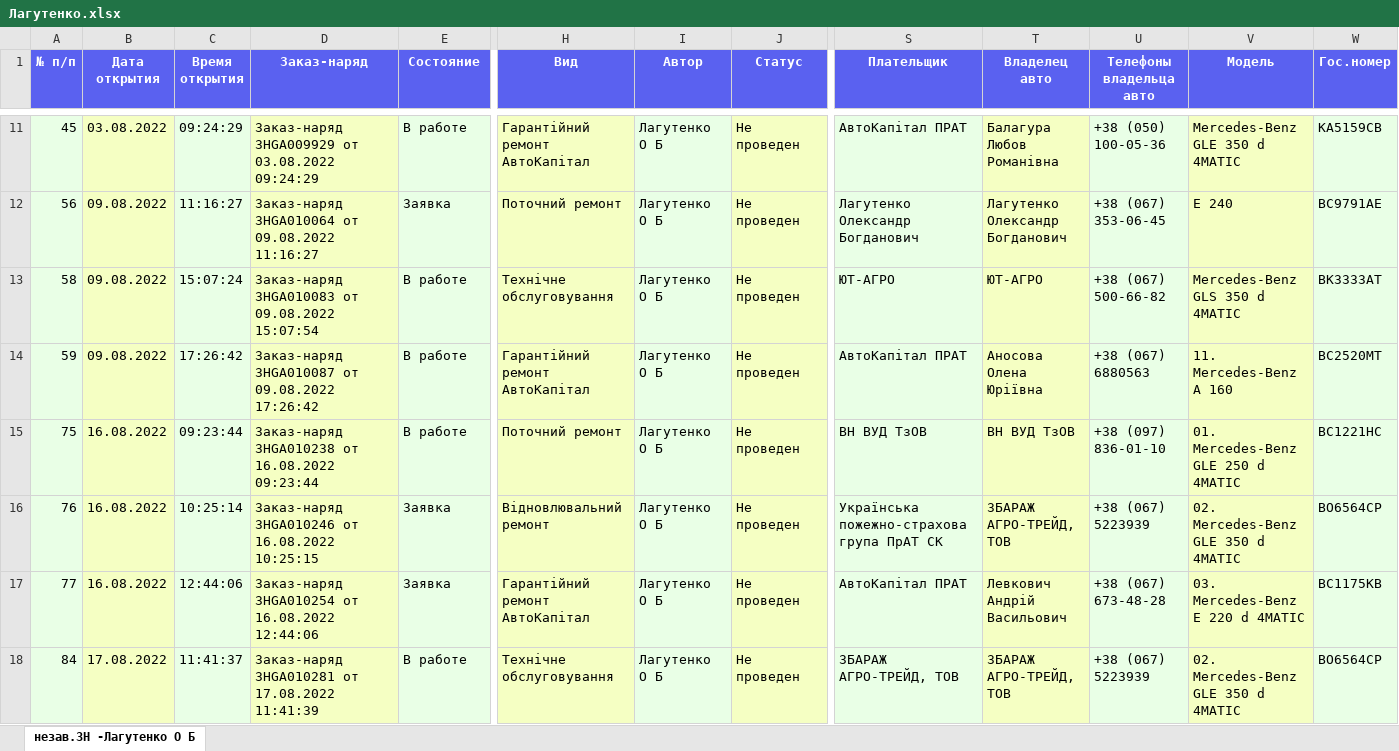
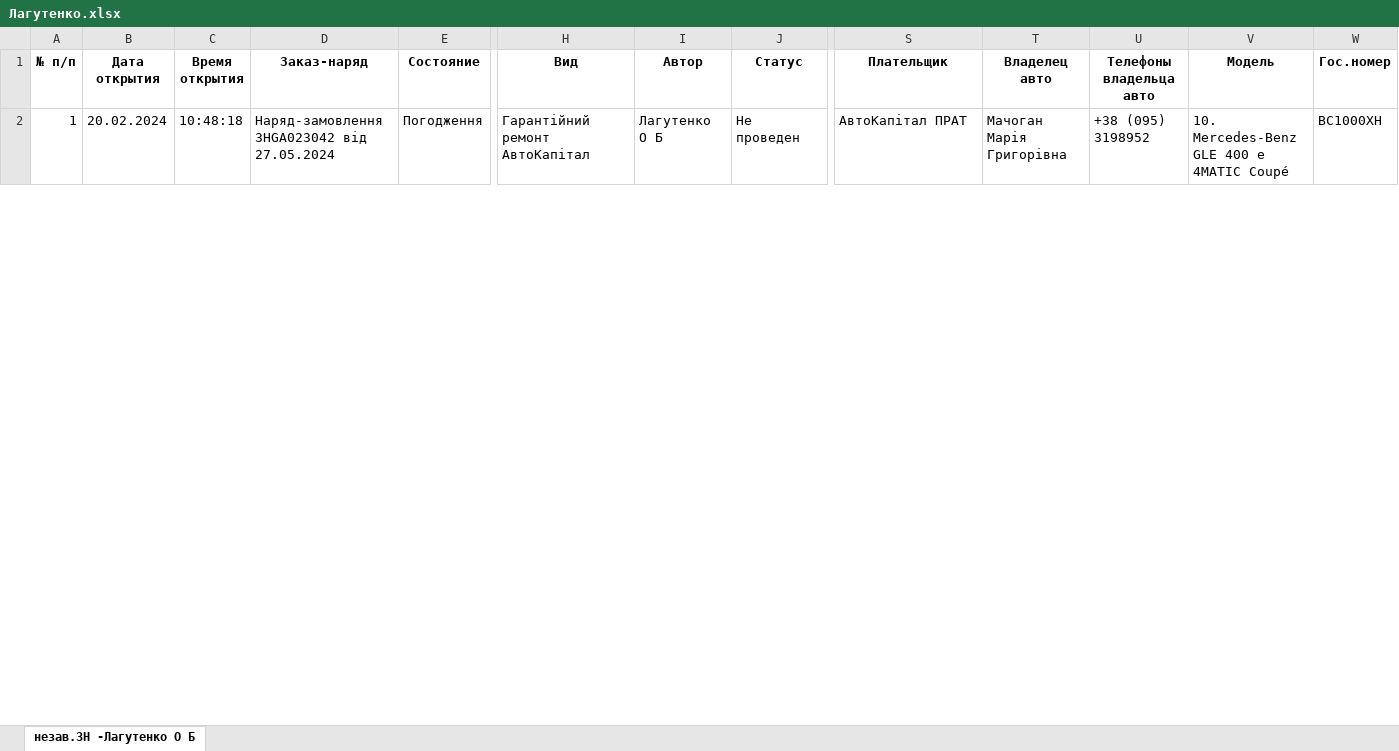
Before and after one commit to ipetry/NV093_repo, an Excel workbook: DataNV/Лагутенко.xlsx, sheet незав.ЗН -Лагутенко О Б, drawn as a sheet; only a part is shown, gaps mark what is left out; values as stored, in another font and other column widths than the file's, no borders; removed rows and columns are numbered as before the commit, all else as after; rows hold the shown columns only; the diff covers the shown part only; the diff names each change by its address in the sheet, - before the commit and + after, or states it on an @@ line.

```diff
--- a/DataNV/Лагутенко.xlsx (sheet незав.ЗН -Лагутенко О Б)
+++ b/DataNV/Лагутенко.xlsx (sheet незав.ЗН -Лагутенко О Б)
@@ A1:W1 fill: #5A61F0 → none, text colour: #FFFFFF → black @@
-row 11: 45 | 03.08.2022 | 09:24:29 | Заказ-наряд ЗНGA009929 от 03.08.2022 09:24:29 | В работе | Гарантійний ремонт АвтоКапітал | Лагутенко О Б | Не проведен | АвтоКапітал ПРАТ | Балагура Любов Романівна | +38 (050) 100-05-36 | Mercedes-Benz GLE 350 d 4MATIC | KA5159CB
-row 12: 56 | 09.08.2022 | 11:16:27 | Заказ-наряд ЗНGA010064 от 09.08.2022 11:16:27 | Заявка | Поточний ремонт | Лагутенко О Б | Не проведен | Лагутенко Олександр Богданович | Лагутенко Олександр Богданович | +38 (067) 353-06-45 | E 240 | BC9791AE
-row 13: 58 | 09.08.2022 | 15:07:24 | Заказ-наряд ЗНGA010083 от 09.08.2022 15:07:54 | В работе | Технічне обслуговування | Лагутенко О Б | Не проведен | ЮТ-АГРО | ЮТ-АГРО | +38 (067) 500-66-82 | Mercedes-Benz GLS 350 d 4MATIC | BK3333AT
-row 14: 59 | 09.08.2022 | 17:26:42 | Заказ-наряд ЗНGA010087 от 09.08.2022 17:26:42 | В работе | Гарантійний ремонт АвтоКапітал | Лагутенко О Б | Не проведен | АвтоКапітал ПРАТ | Аносова Олена Юріївна | +38 (067) 6880563 | 11. Mercedes-Benz A 160 | BC2520MT
-row 15: 75 | 16.08.2022 | 09:23:44 | Заказ-наряд ЗНGA010238 от 16.08.2022 09:23:44 | В работе | Поточний ремонт | Лагутенко О Б | Не проведен | ВН ВУД ТзОВ | ВН ВУД ТзОВ | +38 (097) 836-01-10 | 01. Mercedes-Benz GLE 250 d 4MATIC | BC1221HC
-row 16: 76 | 16.08.2022 | 10:25:14 | Заказ-наряд ЗНGA010246 от 16.08.2022 10:25:15 | Заявка | Відновлювальний ремонт | Лагутенко О Б | Не проведен | Українська пожежно-страхова група ПрАТ СК | ЗБАРАЖ АГРО-ТРЕЙД, ТОВ | +38 (067) 5223939 | 02. Mercedes-Benz GLE 350 d 4MATIC | BO6564CP
-row 17: 77 | 16.08.2022 | 12:44:06 | Заказ-наряд ЗНGA010254 от 16.08.2022 12:44:06 | Заявка | Гарантійний ремонт АвтоКапітал | Лагутенко О Б | Не проведен | АвтоКапітал ПРАТ | Левкович Андрій Васильович | +38 (067) 673-48-28 | 03. Mercedes-Benz E 220 d 4MATIC | BC1175KB
-row 18: 84 | 17.08.2022 | 11:41:37 | Заказ-наряд ЗНGA010281 от 17.08.2022 11:41:39 | В работе | Технічне обслуговування | Лагутенко О Б | Не проведен | ЗБАРАЖ АГРО-ТРЕЙД, ТОВ | ЗБАРАЖ АГРО-ТРЕЙД, ТОВ | +38 (067) 5223939 | 02. Mercedes-Benz GLE 350 d 4MATIC | BO6564CP
+row 2: 1 | 20.02.2024 | 10:48:18 | Наряд-замовлення ЗНGA023042 від 27.05.2024 | Погодження | Гарантійний ремонт АвтоКапітал | Лагутенко О Б | Не проведен | АвтоКапітал ПРАТ | Мачоган Марія Григорівна | +38 (095) 3198952 | 10. Mercedes-Benz GLE 400 e 4MATIC Coupé | BC1000XH
```
Also changed, not shown: 8 added rows, 9 removed rows and cell formats elsewhere in this sheet, DataNV/Долішний.xlsx, DataNV/Омельян.xlsx, 9 other files.
